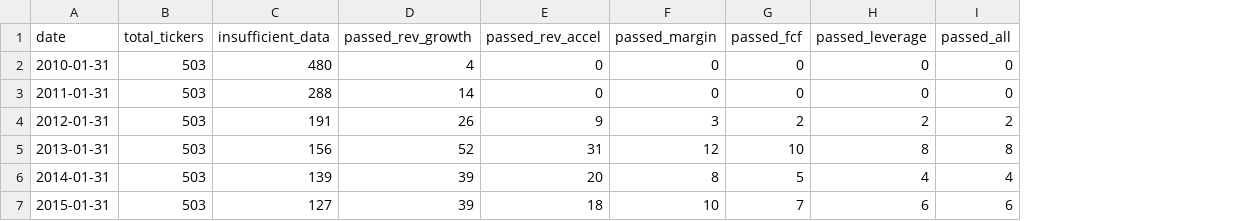
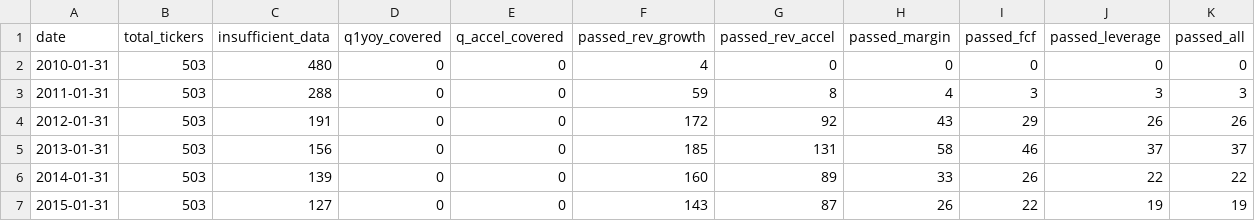
Before and after one commit to gabrielalmeida13/Crucible, a CSV file: data/diagnostics/filter_funnel_track2_sp500.csv, drawn as a sheet; only a part is shown; addresses are those after the commit; the diff covers the shown part only; the diff names each change by its address in the sheet, - before the commit and + after, or states it on an @@ line.

```diff
--- a/data/diagnostics/filter_funnel_track2_sp500.csv
+++ b/data/diagnostics/filter_funnel_track2_sp500.csv
+column D (q1yoy_covered), rows 2-7: all 0
+column E (q_accel_covered), rows 2-7: all 0
-F3 (passed_rev_growth): 14
+F3 (passed_rev_growth): 59
-G3 (passed_rev_accel): 0
+G3 (passed_rev_accel): 8
-H3 (passed_margin): 0
+H3 (passed_margin): 4
-I3 (passed_fcf): 0
+I3 (passed_fcf): 3
-J3 (passed_leverage): 0
+J3 (passed_leverage): 3
-K3 (passed_all): 0
+K3 (passed_all): 3
-F4 (passed_rev_growth): 26
+F4 (passed_rev_growth): 172
-G4 (passed_rev_accel): 9
+G4 (passed_rev_accel): 92
-H4 (passed_margin): 3
+H4 (passed_margin): 43
-I4 (passed_fcf): 2
+I4 (passed_fcf): 29
-J4 (passed_leverage): 2
+J4 (passed_leverage): 26
-K4 (passed_all): 2
+K4 (passed_all): 26
-F5 (passed_rev_growth): 52
+F5 (passed_rev_growth): 185
-G5 (passed_rev_accel): 31
+G5 (passed_rev_accel): 131
-H5 (passed_margin): 12
+H5 (passed_margin): 58
-I5 (passed_fcf): 10
+I5 (passed_fcf): 46
-J5 (passed_leverage): 8
+J5 (passed_leverage): 37
-K5 (passed_all): 8
+K5 (passed_all): 37
-F6 (passed_rev_growth): 39
+F6 (passed_rev_growth): 160
-G6 (passed_rev_accel): 20
+G6 (passed_rev_accel): 89
-H6 (passed_margin): 8
+H6 (passed_margin): 33
-I6 (passed_fcf): 5
+I6 (passed_fcf): 26
-J6 (passed_leverage): 4
+J6 (passed_leverage): 22
-K6 (passed_all): 4
+K6 (passed_all): 22
-F7 (passed_rev_growth): 39
+F7 (passed_rev_growth): 143
-G7 (passed_rev_accel): 18
+G7 (passed_rev_accel): 87
-H7 (passed_margin): 10
+H7 (passed_margin): 26
-I7 (passed_fcf): 7
+I7 (passed_fcf): 22
-J7 (passed_leverage): 6
+J7 (passed_leverage): 19
-K7 (passed_all): 6
+K7 (passed_all): 19
```
Also changed, not shown: 36 edited cells elsewhere in this file, 7 other files.
